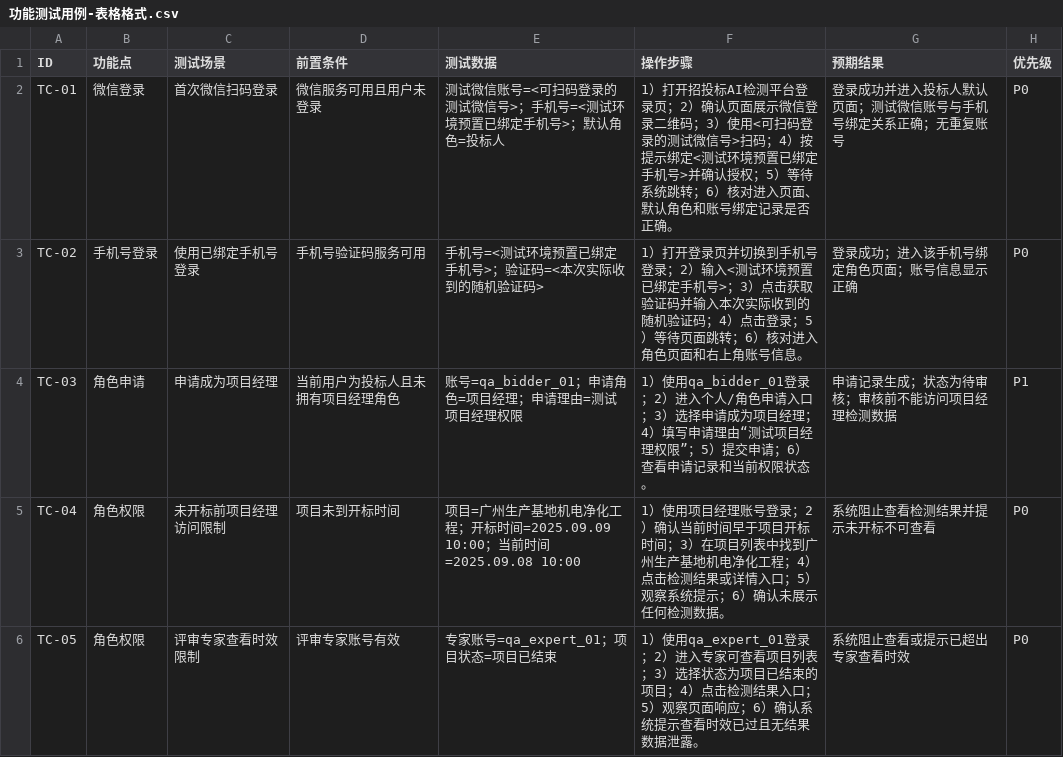
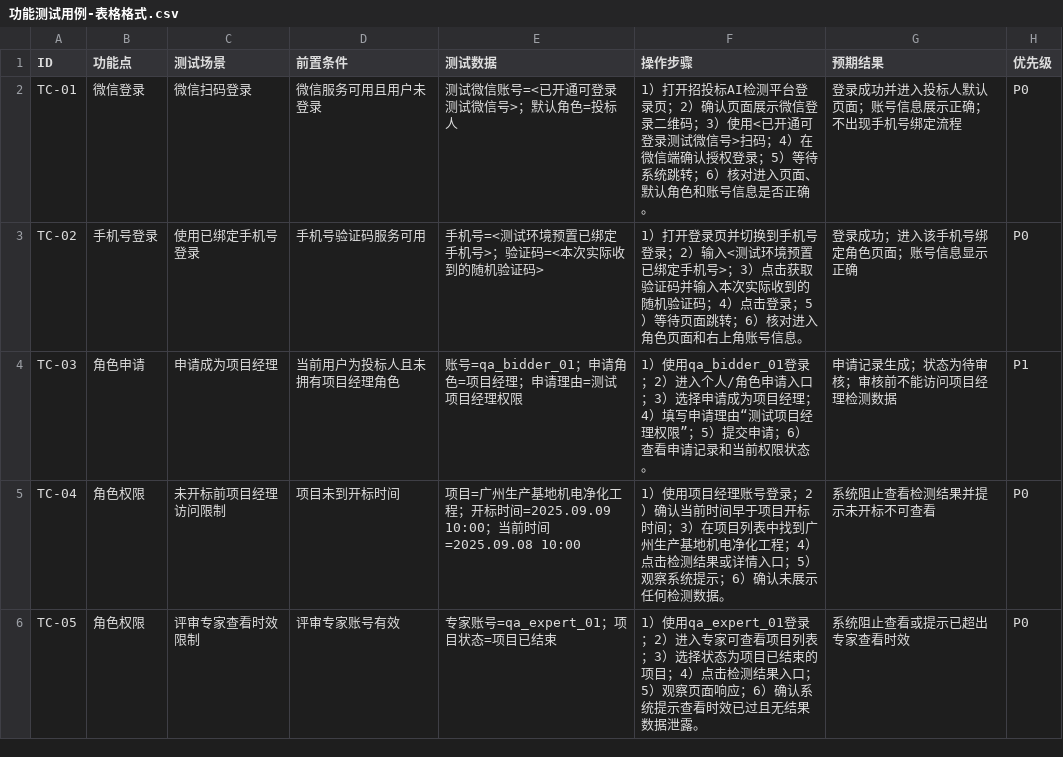
Before and after one commit to francesyu0926-spec/test, a CSV file: 功能测试用例-表格格式.csv, drawn as a sheet; only a part is shown.

```diff
--- a/功能测试用例-表格格式.csv
+++ b/功能测试用例-表格格式.csv
@@ -1,3 +1,3 @@
 ID,功能点,测试场景,前置条件,测试数据,操作步骤,预期结果,优先级
-TC-01,微信登录,首次微信扫码登录,微信服务可用且用户未登录,测试微信账号=<可扫码登录的测试微信号>；手机号=<测试环境预置已绑定手机号>；默认角色=投标人,1）打开招投标AI检测平台登录页；2）确认页面展示微信登录二维码；3）使用<可扫码登录的测试微信号>扫码；4）按提示绑定<测试环境预置已绑定手机号>并确认授权；5）等待系统跳转；6）核对进入页面、默认角色和账号绑定记录是否正确。,登录成功并进入投标人默认页面；测试微信账号与手机号绑定关系正确；无重复账号,P0
+TC-01,微信登录,微信扫码登录,微信服务可用且用户未登录,测试微信账号=<已开通可登录测试微信号>；默认角色=投标人,1）打开招投标AI检测平台登录页；2）确认页面展示微信登录二维码；3）使用<已开通可登录测试微信号>扫码；4）在微信端确认授权登录；5）等待系统跳转；6）核对进入页面、默认角色和账号信息是否正确。,登录成功并进入投标人默认页面；账号信息展示正确；不出现手机号绑定流程,P0
 TC-02,手机号登录,使用已绑定手机号登录,手机号验证码服务可用,手机号=<测试环境预置已绑定手机号>；验证码=<本次实际收到的随机验证码>,1）打开登录页并切换到手机号登录；2）输入<测试环境预置已绑定手机号>；3）点击获取验证码并输入本次实际收到的随机验证码；4）点击登录；5）等待页面跳转；6）核对进入角色页面和右上角账号信息。,登录成功；进入该手机号绑定角色页面；账号信息显示正确,P0
```
Also changed, not shown: 1 other file.
